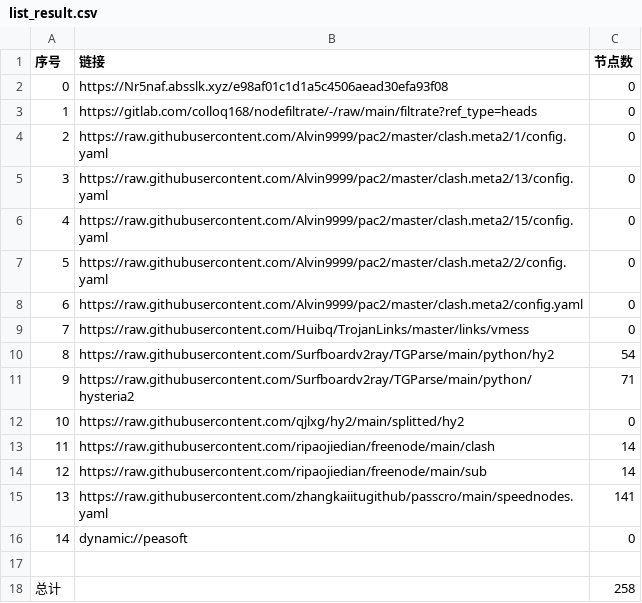
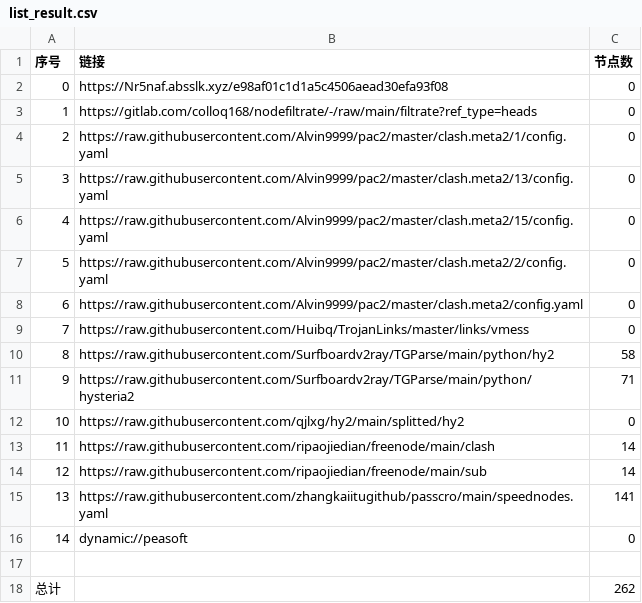
Before and after one commit to ggmsub/AutoMergePublicNodes, a CSV file: list_result.csv, drawn as a sheet.

```diff
--- a/list_result.csv
+++ b/list_result.csv
@@ -9,3 +9,3 @@
 7,https://raw.githubusercontent.com/Huibq/TrojanLinks/master/links/vmess,0
-8,https://raw.githubusercontent.com/Surfboardv2ray/TGParse/main/python/hy2,54
+8,https://raw.githubusercontent.com/Surfboardv2ray/TGParse/main/python/hy2,58
 9,https://raw.githubusercontent.com/Surfboardv2ray/TGParse/main/python/hysteria2,71
@@ -17,2 +17,2 @@
 
-总计,,258
+总计,,262
```
Also changed, not shown: 9 other files.
